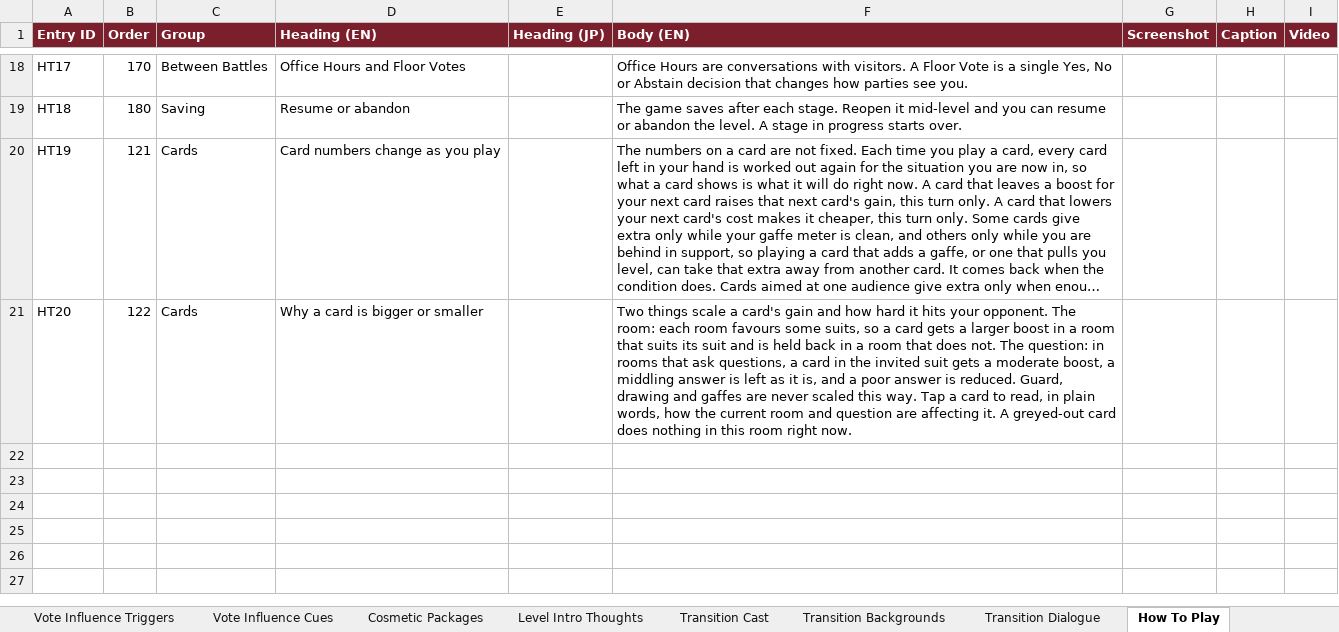
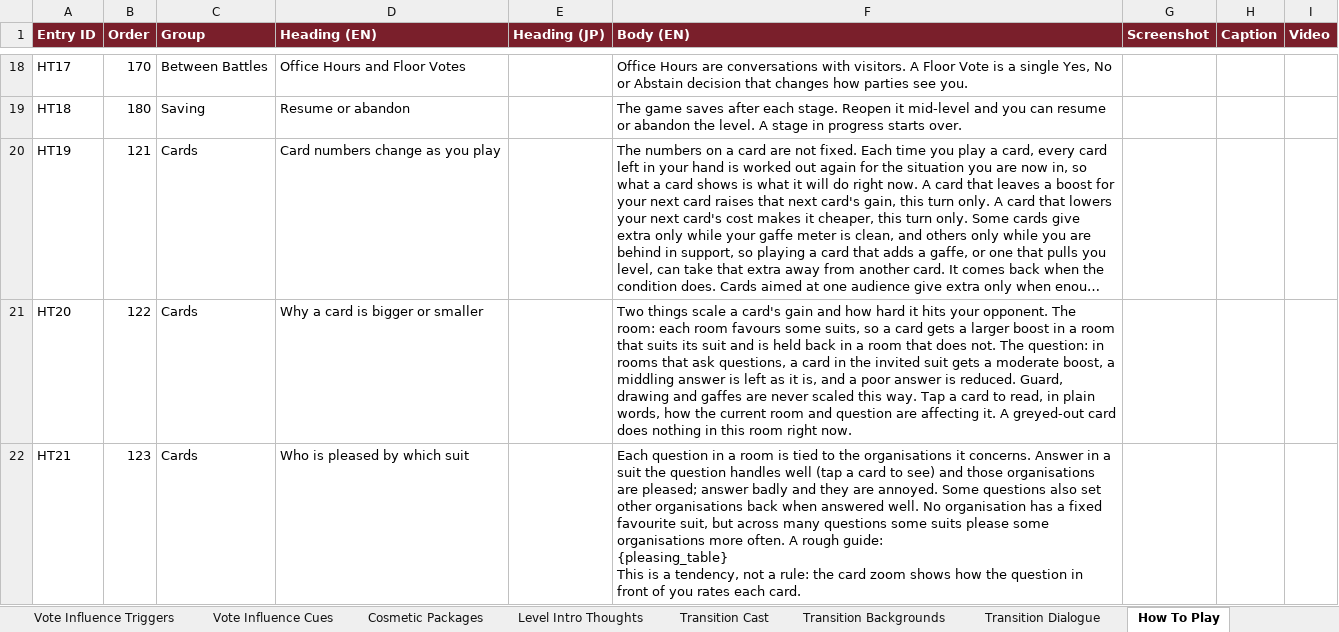
Before and after one commit to Lotusmonogatari/CoP-Deckbuilder, an Excel workbook: design/CoP_Starter_Card_Stage_Data.xlsx, sheet How To Play, drawn as a sheet; only a part is shown, gaps mark what is left out; long unchanged cells end in …; values as stored, in another font and other column widths than the file's, no borders; ↵ is a line break in a cell; the diff names each change by its address in the sheet, - before the commit and + after, or states it on an @@ line.

```diff
--- a/design/CoP_Starter_Card_Stage_Data.xlsx (sheet How To Play)
+++ b/design/CoP_Starter_Card_Stage_Data.xlsx (sheet How To Play)
+row 22: HT21 | 123 | Cards | Who is pleased by which suit |  | Each question in a room is tied to the organisations it concerns. Answer in a suit the question handles well (tap a card to see) and those organisations are pleased; answer badly and they are annoyed. Some questions also set other organisations back when answered well. No organisation has a fixed favourite suit, but across many questions some suits please some organisations more often. A rough guide: ↵ {pleasing_table} ↵ This is a tendency, not a rule: the card zoom shows how the question in front of you rates each card.
```
Also changed, not shown: 10 other files.
